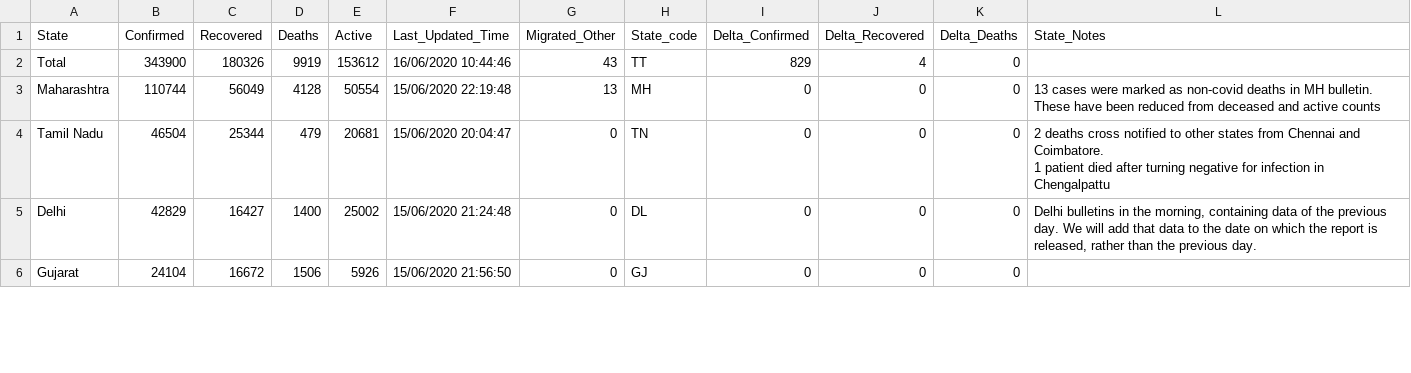
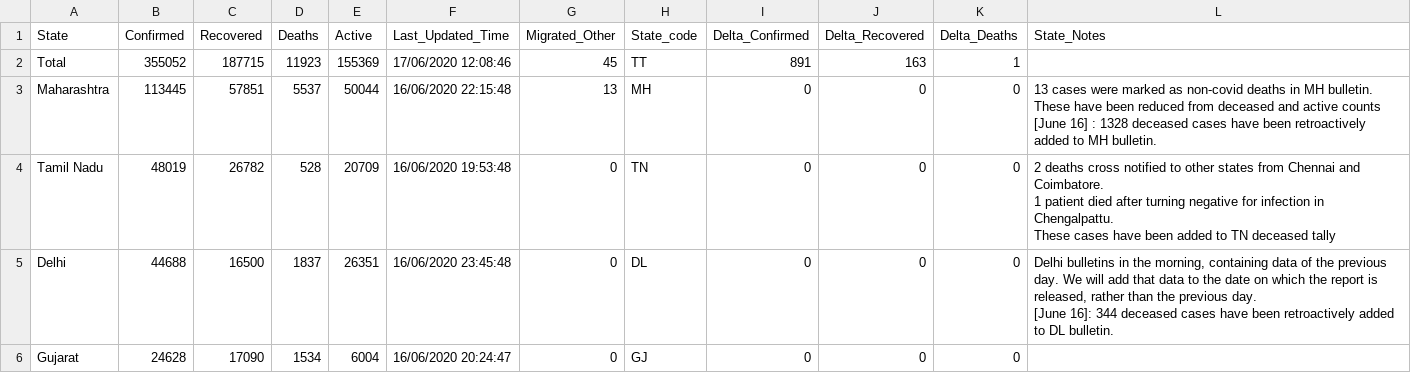
Before and after one commit to imdevskp/covid-19-india-data, a CSV file: state_level_latest.csv, drawn as a sheet; only a part is shown; the diff covers the shown part only.

```diff
--- a/state_level_latest.csv
+++ b/state_level_latest.csv
@@ -1,7 +1,10 @@
 State,Confirmed,Recovered,Deaths,Active,Last_Updated_Time,Migrated_Other,State_code,Delta_Confirmed,Delta_Recovered,Delta_Deaths,State_Notes
-Total,343900,180326,9919,153612,16/06/2020 10:44:46,43,TT,829,4,0,
-Maharashtra,110744,56049,4128,50554,15/06/2020 22:19:48,13,MH,0,0,0,13 cases were marked as non-covid deaths in MH bulletin. These have been reduced from deceased and active counts
-Tamil Nadu,46504,25344,479,20681,15/06/2020 20:04:47,0,TN,0,0,0,"2 deaths cross notified to other states from Chennai and Coimbatore.
-1 patient died after turning negative for infection in Chengalpattu"
-Delhi,42829,16427,1400,25002,15/06/2020 21:24:48,0,DL,0,0,0,"Delhi bulletins in the morning, containing data of the previous day. We will add that data to the date on which the report is released, rather than the previous day."
-Gujarat,24104,16672,1506,5926,15/06/2020 21:56:50,0,GJ,0,0,0,
+Total,355052,187715,11923,155369,17/06/2020 12:08:46,45,TT,891,163,1,
+Maharashtra,113445,57851,5537,50044,16/06/2020 22:15:48,13,MH,0,0,0,"13 cases were marked as non-covid deaths in MH bulletin. These have been reduced from deceased and active counts
+[June 16] : 1328 deceased cases have been retroactively added to MH bulletin."
+Tamil Nadu,48019,26782,528,20709,16/06/2020 19:53:48,0,TN,0,0,0,"2 deaths cross notified to other states from Chennai and Coimbatore.
+1 patient died after turning negative for infection in Chengalpattu.
+These cases have been added to TN deceased tally"
+Delhi,44688,16500,1837,26351,16/06/2020 23:45:48,0,DL,0,0,0,"Delhi bulletins in the morning, containing data of the previous day. We will add that data to the date on which the report is released, rather than the previous day.
+[June 16]: 344 deceased cases have been retroactively added to DL bulletin."
+Gujarat,24628,17090,1534,6004,16/06/2020 20:24:47,0,GJ,0,0,0,
```
Also changed, not shown: 141 edited cells elsewhere in this file, district_level_latest.csv, nation_level_daily.csv, 5 other files.
